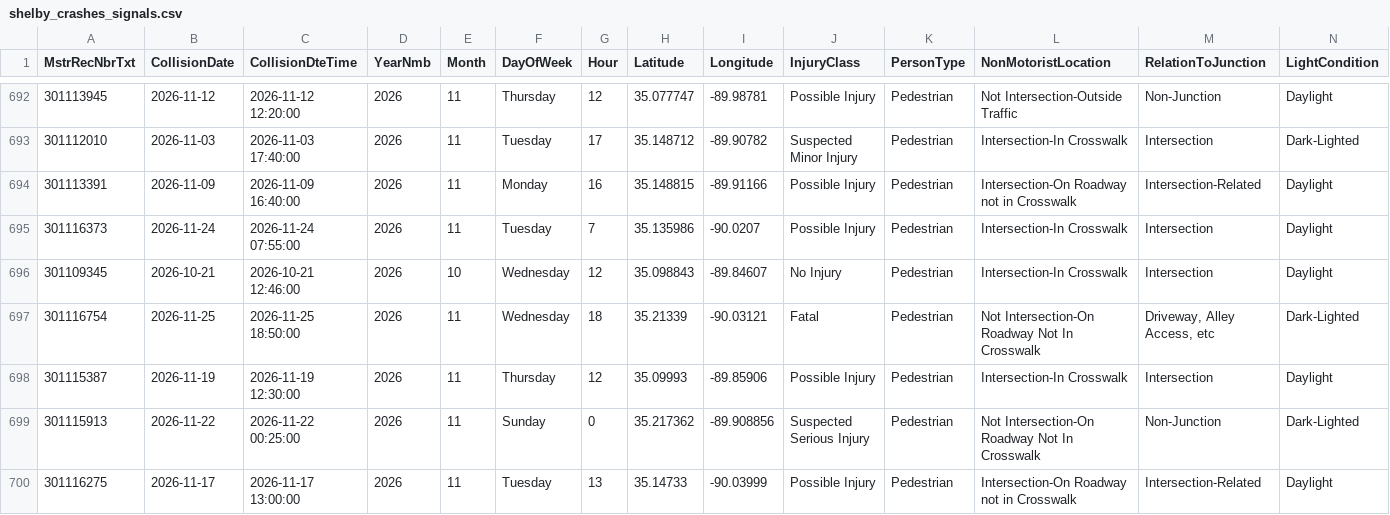
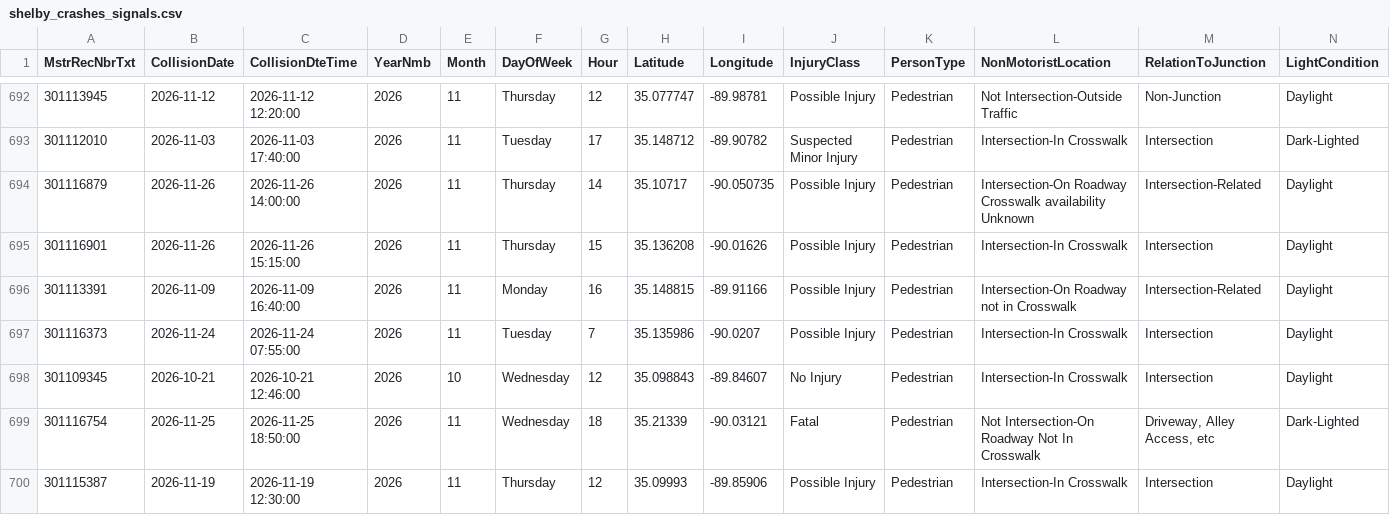
Before and after one commit to sdesai25unc/Memphis-Pedestrian-Incident-Context-Visualizer, a CSV file: data/processed/shelby_crashes_signals.csv, drawn as a sheet; only a part is shown, gaps mark what is left out; the shorter side is filled out with more unchanged rows; rows hold the shown columns only; the diff names each change by its address in the sheet, - before the commit and + after, or states it on an @@ line.

```diff
--- a/data/processed/shelby_crashes_signals.csv
+++ b/data/processed/shelby_crashes_signals.csv
+row 694: 301116879 | 2026-11-26 | 2026-11-26 14:00:00 | 2026 | 11 | Thursday | 14 | 35.10717 | -90.050735 | Possible Injury | Pedestrian | Intersection-On Roadway Crosswalk availability Unknown | Intersection-Related | Daylight
+row 695: 301116901 | 2026-11-26 | 2026-11-26 15:15:00 | 2026 | 11 | Thursday | 15 | 35.136208 | -90.01626 | Possible Injury | Pedestrian | Intersection-In Crosswalk | Intersection | Daylight
```
Also changed, not shown: data/processed/shelby_crashes_classified.csv, data/processed/shelby_crashes_classified_seg.csv, 13 other files.
